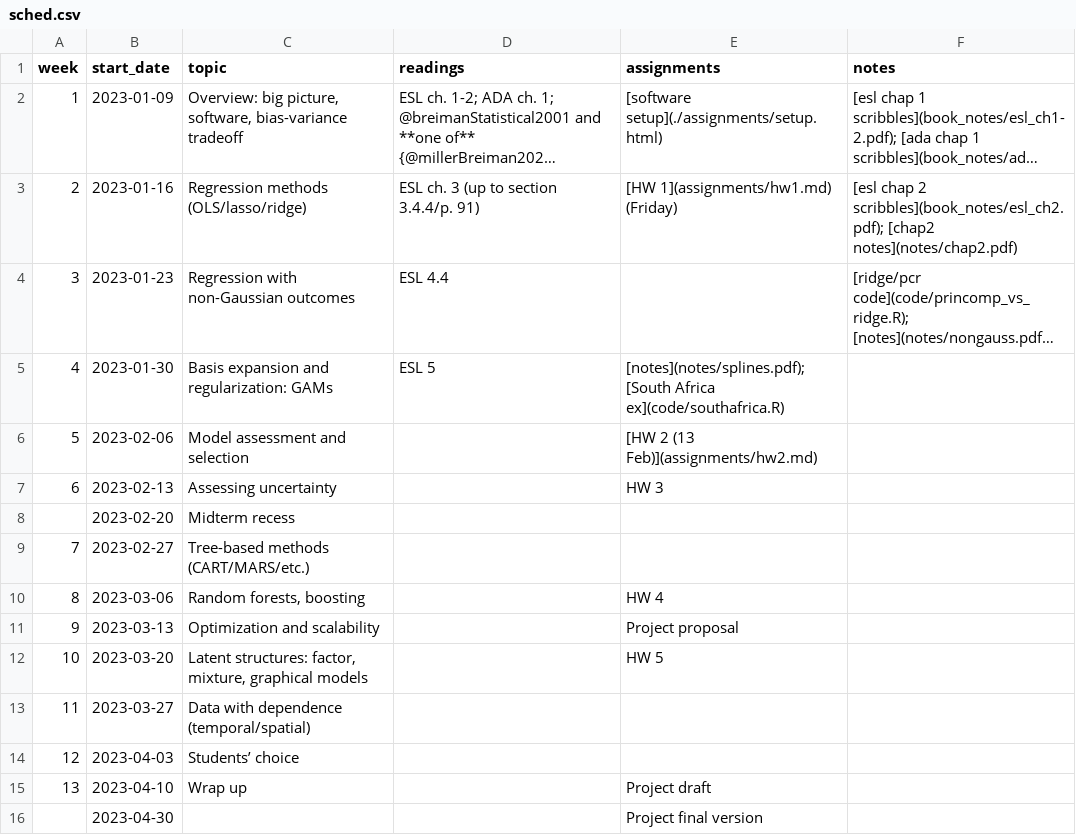
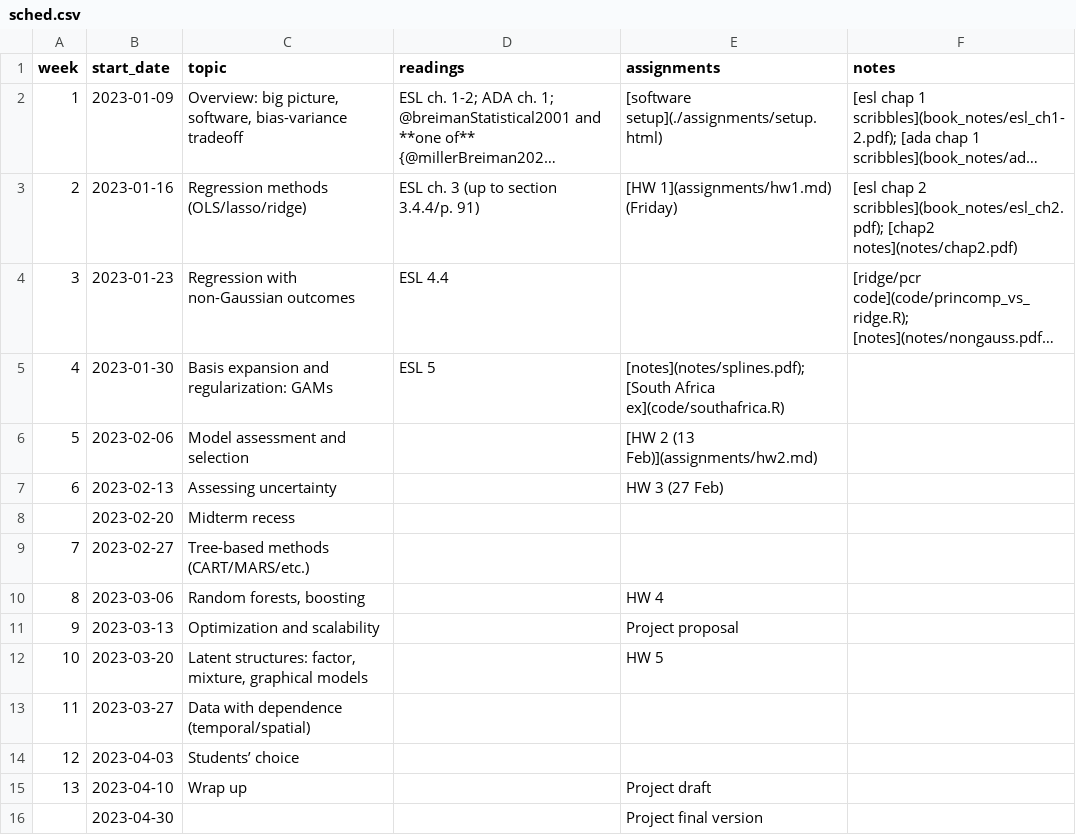
Before and after one commit to bbolker/stat790, a CSV file: sched.csv, drawn as a sheet; long unchanged cells end in ….

```diff
--- a/sched.csv
+++ b/sched.csv
@@ -6,3 +6,3 @@ week, start_date, topic, readings, assignments, notes
 5,2023-02-06,Model assessment and selection,,[HW 2 (13 Feb)](assignments/hw2.md),
-6,2023-02-13,Assessing uncertainty,,HW 3,
+6,2023-02-13,Assessing uncertainty,,HW 3 (27 Feb),
 ,2023-02-20,Midterm recess,,,
```
Also changed, not shown: 4 other files.
